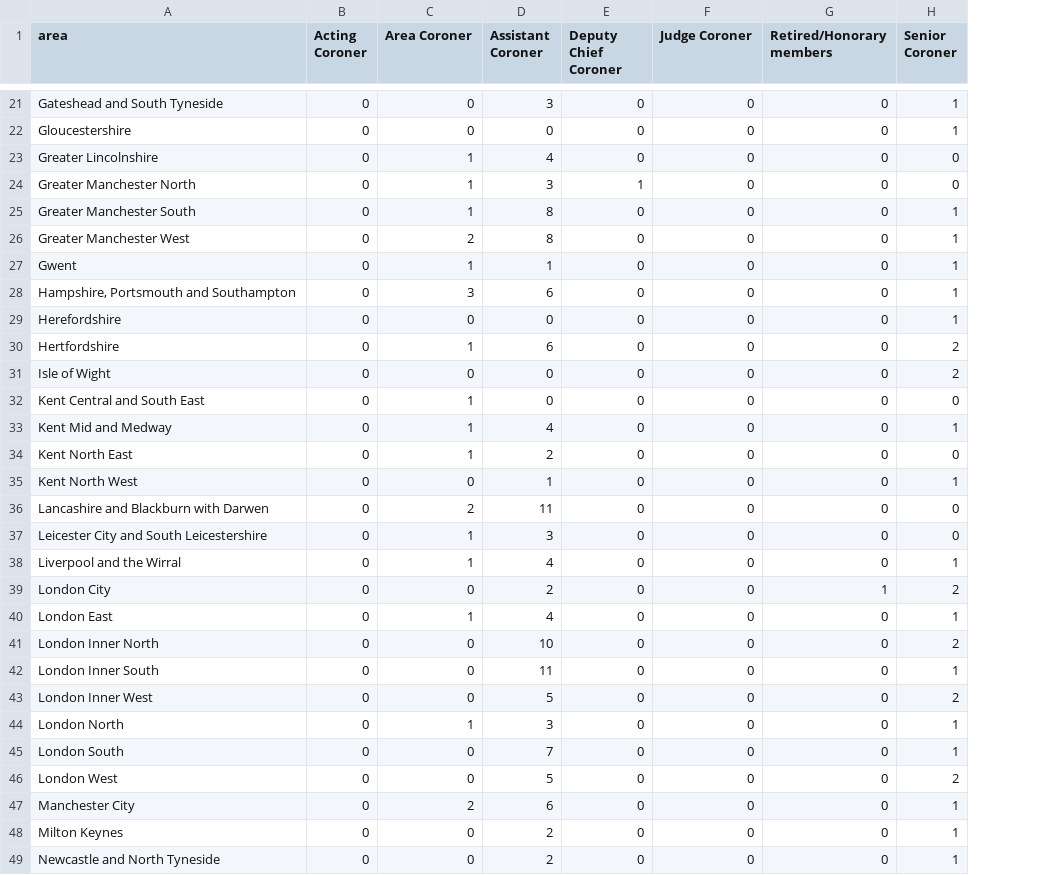
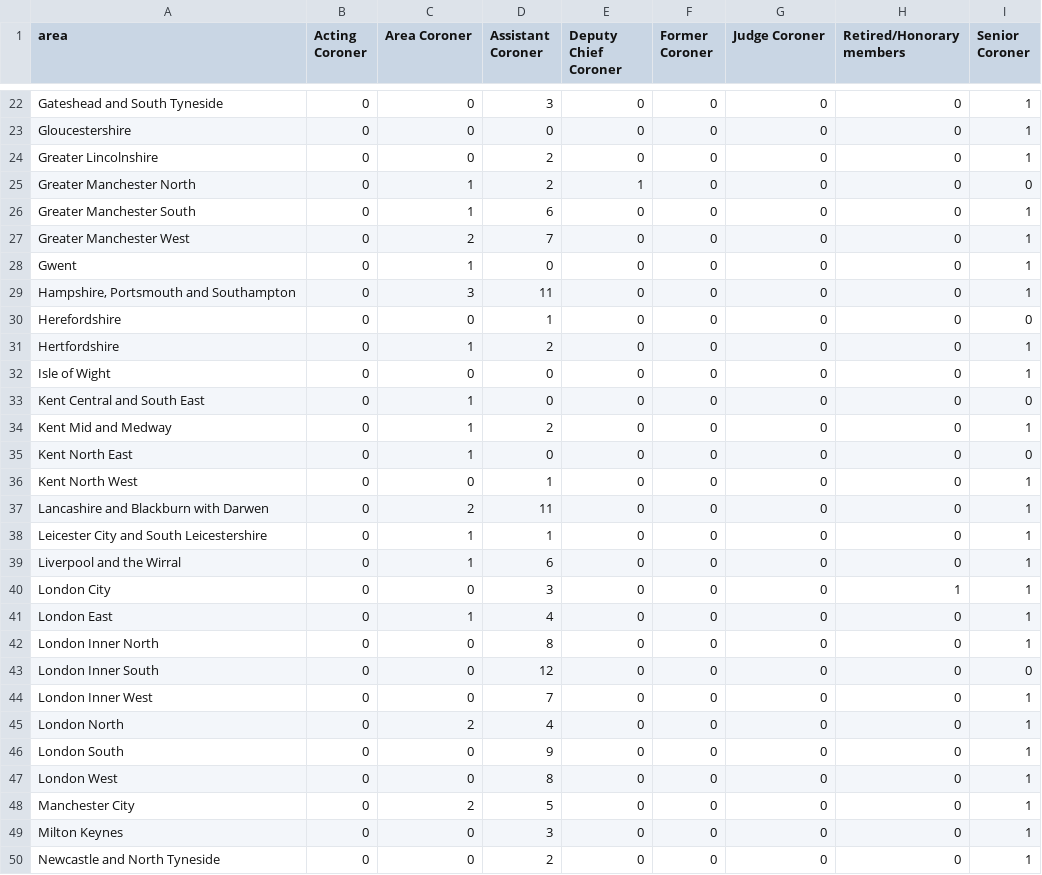
Before and after one commit to Mr-Helpful/preventable-deaths-scraper, a CSV file: src/analyse/counts/data/name/area-counts.csv, drawn as a sheet; only a part is shown, gaps mark what is left out; addresses are those after the commit; the diff covers the shown part only; the diff names each change by its address in the sheet, - before the commit and + after, or states it on an @@ line.

```diff
--- a/src/analyse/counts/data/name/area-counts.csv
+++ b/src/analyse/counts/data/name/area-counts.csv
+column F (Former Coroner), rows 22-50: all 0
-C24 (Area Coroner): 1
+C24 (Area Coroner): 0
-D24 (Assistant Coroner): 4
+D24 (Assistant Coroner): 2
-I24 (Senior Coroner): 0
+I24 (Senior Coroner): 1
-D25 (Assistant Coroner): 3
+D25 (Assistant Coroner): 2
-D26 (Assistant Coroner): 8
+D26 (Assistant Coroner): 6
-D27 (Assistant Coroner): 8
+D27 (Assistant Coroner): 7
-D28 (Assistant Coroner): 1
+D28 (Assistant Coroner): 0
-D29 (Assistant Coroner): 6
+D29 (Assistant Coroner): 11
-D30 (Assistant Coroner): 0
+D30 (Assistant Coroner): 1
-I30 (Senior Coroner): 1
+I30 (Senior Coroner): 0
-D31 (Assistant Coroner): 6
+D31 (Assistant Coroner): 2
-I31:I32 (Senior Coroner): 2
+I31:I32 (Senior Coroner): 1
-D34 (Assistant Coroner): 4
+D34 (Assistant Coroner): 2
-D35 (Assistant Coroner): 2
+D35 (Assistant Coroner): 0
-I37:I38 (Senior Coroner): 0
+I37:I38 (Senior Coroner): 1
-D38 (Assistant Coroner): 3
+D38 (Assistant Coroner): 1
-D39 (Assistant Coroner): 4
+D39 (Assistant Coroner): 6
-D40 (Assistant Coroner): 2
+D40 (Assistant Coroner): 3
-I40 (Senior Coroner): 2
+I40 (Senior Coroner): 1
-D42 (Assistant Coroner): 10
+D42 (Assistant Coroner): 8
-I42 (Senior Coroner): 2
+I42 (Senior Coroner): 1
-D43 (Assistant Coroner): 11
+D43 (Assistant Coroner): 12
-I43 (Senior Coroner): 1
+I43 (Senior Coroner): 0
-D44 (Assistant Coroner): 5
+D44 (Assistant Coroner): 7
-I44 (Senior Coroner): 2
+I44 (Senior Coroner): 1
-C45 (Area Coroner): 1
+C45 (Area Coroner): 2
-D45 (Assistant Coroner): 3
+D45 (Assistant Coroner): 4
-D46 (Assistant Coroner): 7
+D46 (Assistant Coroner): 9
-D47 (Assistant Coroner): 5
+D47 (Assistant Coroner): 8
-I47 (Senior Coroner): 2
+I47 (Senior Coroner): 1
-D48 (Assistant Coroner): 6
+D48 (Assistant Coroner): 5
-D49 (Assistant Coroner): 2
+D49 (Assistant Coroner): 3
```
Also changed, not shown: 2 added rows and 58 edited cells elsewhere in this file, src/analyse/counts/data/area/area-years.csv, src/analyse/counts/data/name/name-years.csv, 23 other files.
